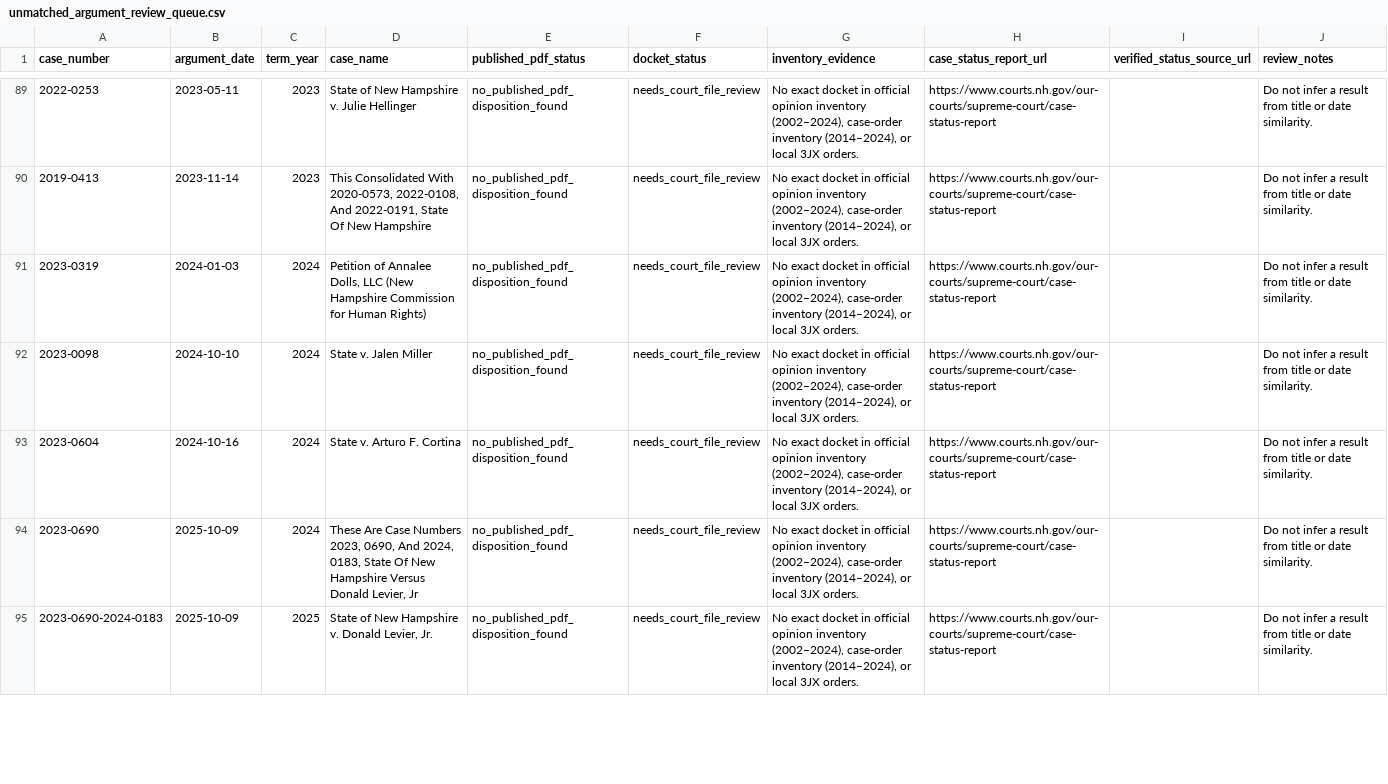
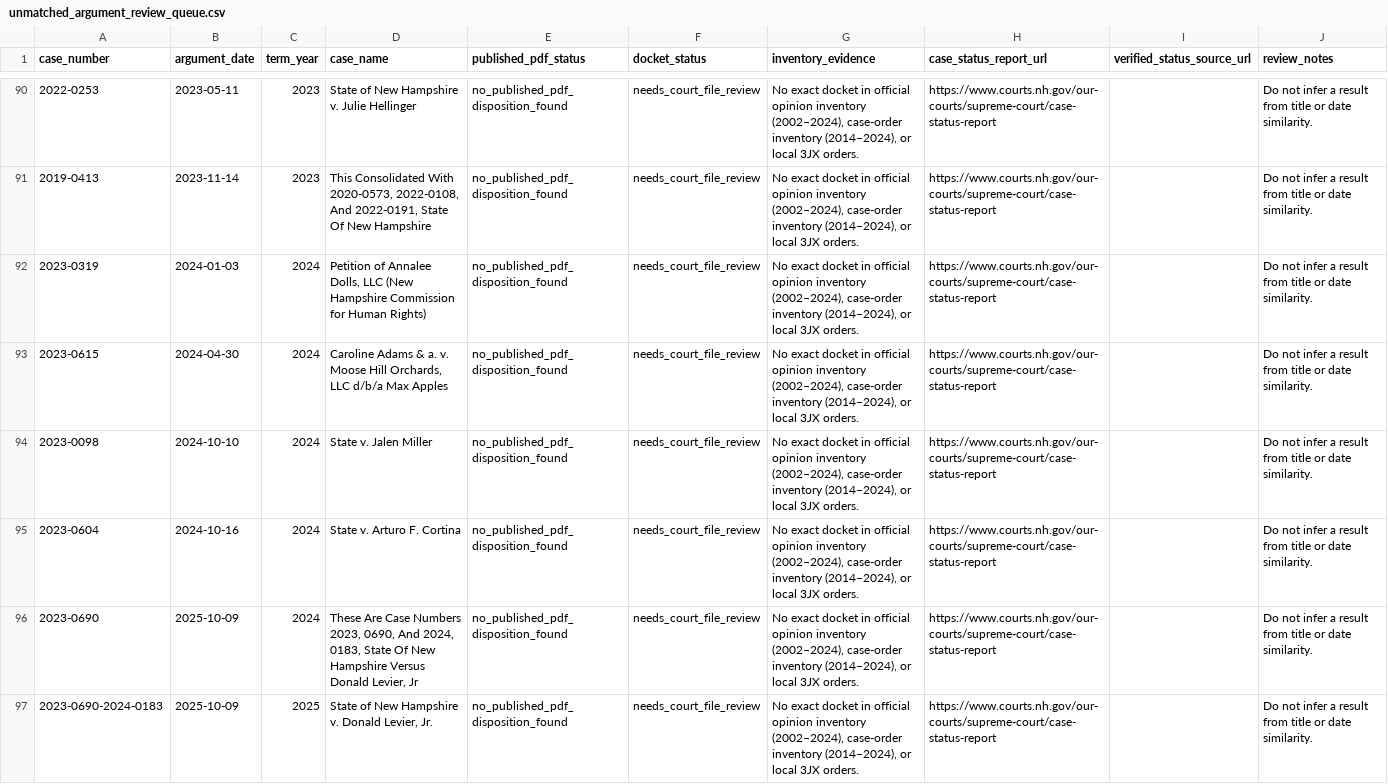
Before and after one commit to gmalbert/nh-supreme-court, a CSV file: data/processed/unmatched_argument_review_queue.csv, drawn as a sheet; only a part is shown, gaps mark what is left out; the diff covers the shown part only; the diff names each change by its address in the sheet, - before the commit and + after, or states it on an @@ line.

```diff
--- a/data/processed/unmatched_argument_review_queue.csv
+++ b/data/processed/unmatched_argument_review_queue.csv
+row 93: 2023-0615 | 2024-04-30 | 2024 | Caroline Adams & a. v. Moose Hill Orchards, LLC d/b/a Max Apples | no_published_pdf_disposition_found | needs_court_file_review | No exact docket in official opinion inventory (2002–2024), case-order inventory (2014–2024), or local 3JX orders. | https://www.courts.nh.gov/our-courts/supreme-court/case-status-report |  | Do not infer a result from title or date similarity.
```
Also changed, not shown: 1 added row and 1 removed row elsewhere in this file, data/processed/case_docket_crosswalk.csv, data/processed/case_orders.csv, 20 other files.
